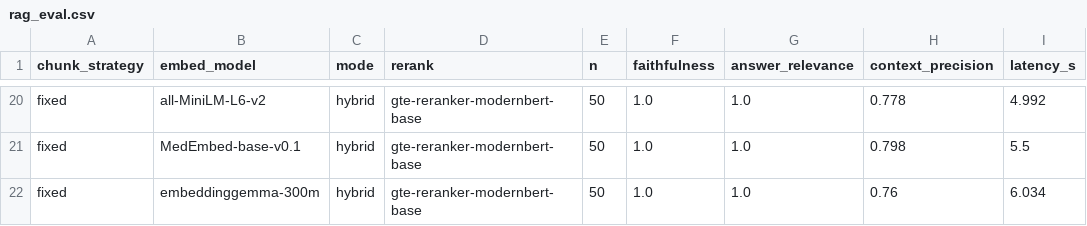
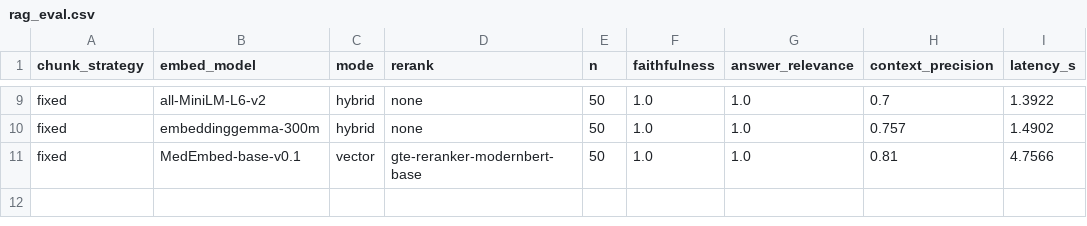
Before and after one commit to tasosrigos-bit/ocular-scan-ai, a CSV file: experiments/results/rag_eval.csv, drawn as a sheet; only a part is shown, gaps mark what is left out; addresses are those after the commit; the diff covers the shown part only; the diff names each change by its address in the sheet, - before the commit and + after, or states it on an @@ line.

```diff
--- a/experiments/results/rag_eval.csv
+++ b/experiments/results/rag_eval.csv
-D9:D10 (rerank): gte-reranker-modernbert-base
+D9:D10 (rerank): none
-H9 (context_precision): 0.778
+H9 (context_precision): 0.7
-I9 (latency_s): 4.992
+I9 (latency_s): 1.3922
-B10 (embed_model): MedEmbed-base-v0.1
+B10 (embed_model): embeddinggemma-300m
-H10 (context_precision): 0.798
+H10 (context_precision): 0.757
-I10 (latency_s): 5.5
+I10 (latency_s): 1.4902
-B11 (embed_model): embeddinggemma-300m
+B11 (embed_model): MedEmbed-base-v0.1
-C11 (mode): hybrid
+C11 (mode): vector
-H11 (context_precision): 0.76
+H11 (context_precision): 0.81
-I11 (latency_s): 6.034
+I11 (latency_s): 4.7566
```
Also changed, not shown: 2 added rows, 13 removed rows and 19 edited cells elsewhere in this file, experiments/results/rag_eval_phaseb.csv, 5 other files.
